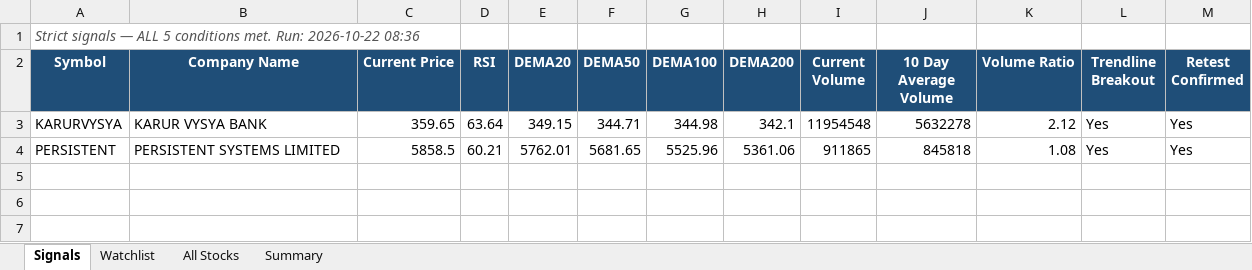
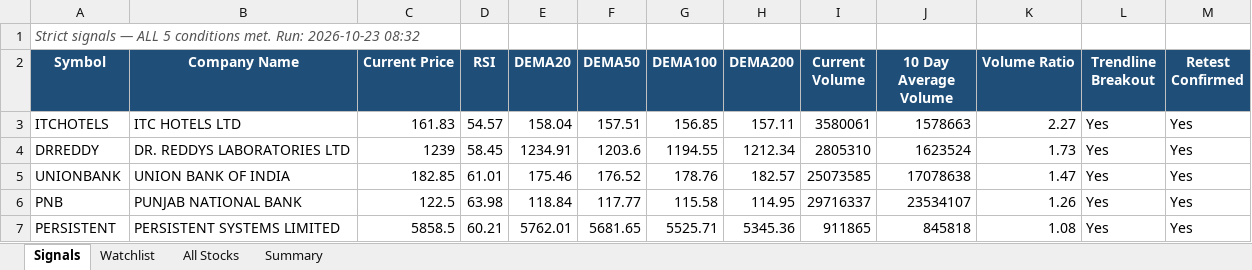
Before and after one commit to atharvagrawal28/breakout-scanner, an Excel workbook: results/latest.xlsx, sheet Signals, drawn as a sheet; values as stored, in another font and other column widths than the file's, no borders; removed rows and columns are numbered as before the commit, all else as after; the diff names each change by its address in the sheet, - before the commit and + after, or states it on an @@ line.

```diff
--- a/results/latest.xlsx (sheet Signals)
+++ b/results/latest.xlsx (sheet Signals)
-A1 (Symbol): …met. Run: 2026-10-22 08:36
+A1 (Symbol): …met. Run: 2026-10-23 08:32
-row 3: KARURVYSYA | KARUR VYSYA BANK | 359.65 | 63.64 | 349.15 | 344.71 | 344.98 | 342.1 | 11954548 | 5632278 | 2.12 | Yes | Yes
+row 3: ITCHOTELS | ITC HOTELS LTD | 161.83 | 54.57 | 158.04 | 157.51 | 156.85 | 157.11 | 3580061 | 1578663 | 2.27 | Yes | Yes
+row 4: DRREDDY | DR. REDDYS LABORATORIES LTD | 1239 | 58.45 | 1234.91 | 1203.6 | 1194.55 | 1212.34 | 2805310 | 1623524 | 1.73 | Yes | Yes
+row 5: UNIONBANK | UNION BANK OF INDIA | 182.85 | 61.01 | 175.46 | 176.52 | 178.76 | 182.57 | 25073585 | 17078638 | 1.47 | Yes | Yes
+row 6: PNB | PUNJAB NATIONAL BANK | 122.5 | 63.98 | 118.84 | 117.77 | 115.58 | 114.95 | 29716337 | 23534107 | 1.26 | Yes | Yes
-G7 (DEMA100): 5525.96
+G7 (DEMA100): 5525.71
-H7 (DEMA200): 5361.06
+H7 (DEMA200): 5345.36
```
Also changed, not shown: sheet All Stocks, sheet Watchlist, sheet Summary, 4 other files.
